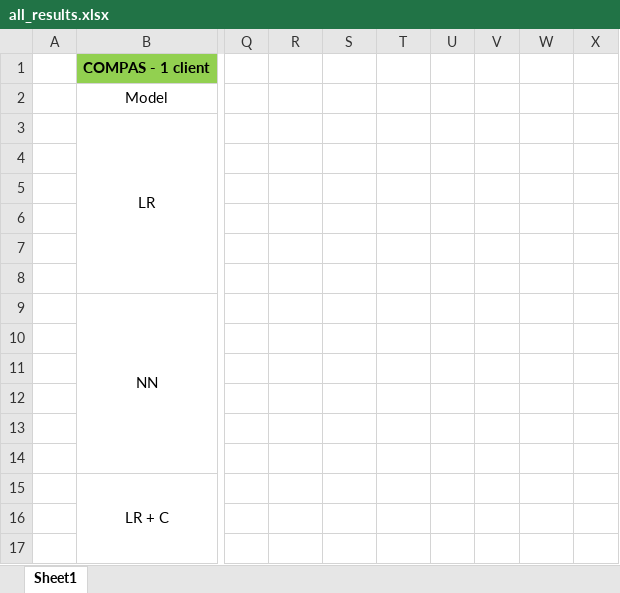
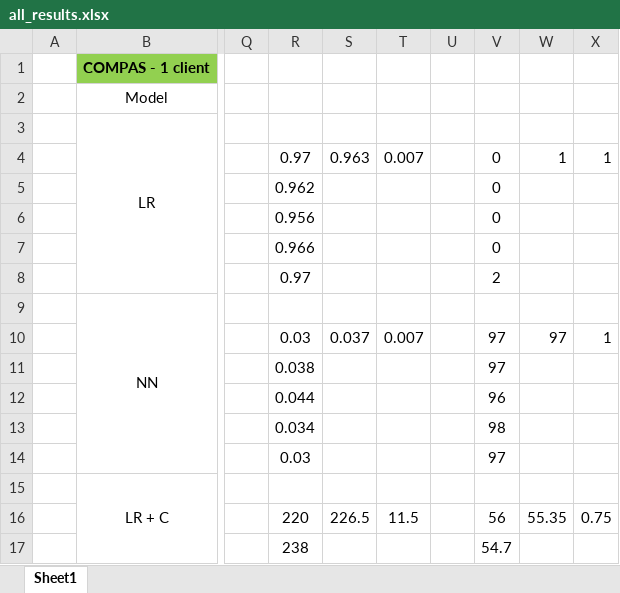
Before and after one commit to alycia-noel/Robust-PFL-Under-Fairness-Heterogeneity, an Excel workbook: experiments/results/all_results.xlsx, sheet Sheet1, drawn as a sheet; only a part is shown, gaps mark what is left out; values as stored, in another font and other column widths than the file's, no borders; the diff covers the shown part only; the diff names each change by its address in the sheet, - before the commit and + after, or states it on an @@ line.

```diff
--- a/experiments/results/all_results.xlsx (sheet Sheet1)
+++ b/experiments/results/all_results.xlsx (sheet Sheet1)
-R4: (empty)
+R4: 0.97
-S4: (empty)
+S4: 0.963
-T4: (empty)
+T4: 0.007
-V4:V7: (empty)
+V4:V7: 0
-W4: (empty)
+W4: 1
-X4: (empty)
+X4: 1
-R5: (empty)
+R5: 0.962
-R6: (empty)
+R6: 0.956
-R7: (empty)
+R7: 0.966
-R8: (empty)
+R8: 0.97
-V8: (empty)
+V8: 2
-R10: (empty)
+R10: 0.03
-S10: (empty)
+S10: 0.037
-T10: (empty)
+T10: 0.007
-V10:V11: (empty)
+V10:V11: 97
-W10: (empty)
+W10: 97
-X10: (empty)
+X10: 1
-R11: (empty)
+R11: 0.038
-R12: (empty)
+R12: 0.044
-V12: (empty)
+V12: 96
-R13: (empty)
+R13: 0.034
-V13: (empty)
+V13: 98
-R14: (empty)
+R14: 0.03
-V14: (empty)
+V14: 97
-R16: (empty)
+R16: 220
-S16: (empty)
+S16: 226.5
-T16: (empty)
+T16: 11.5
-V16: (empty)
+V16: 56
-W16: (empty)
+W16: 55.35
-X16: (empty)
+X16: 0.75
-R17: (empty)
+R17: 238
-V17: (empty)
+V17: 54.7
```
Also changed, not shown: 1 added row, 1 removed row, 82 edited cells and merged cells elsewhere in this sheet, 4 other files.
